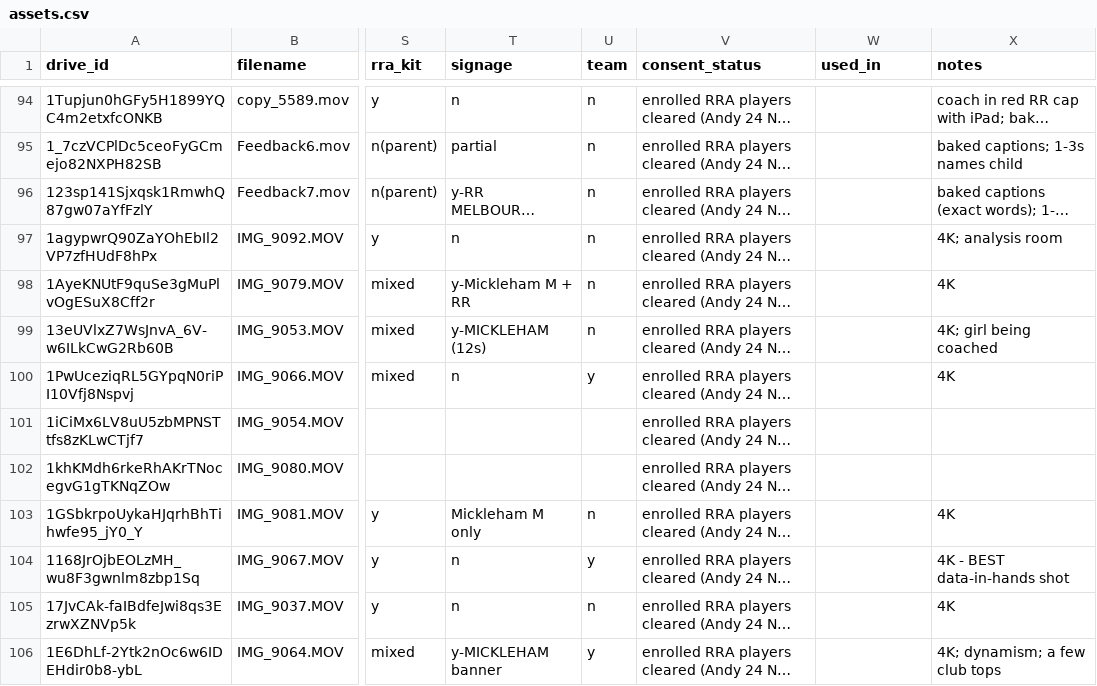
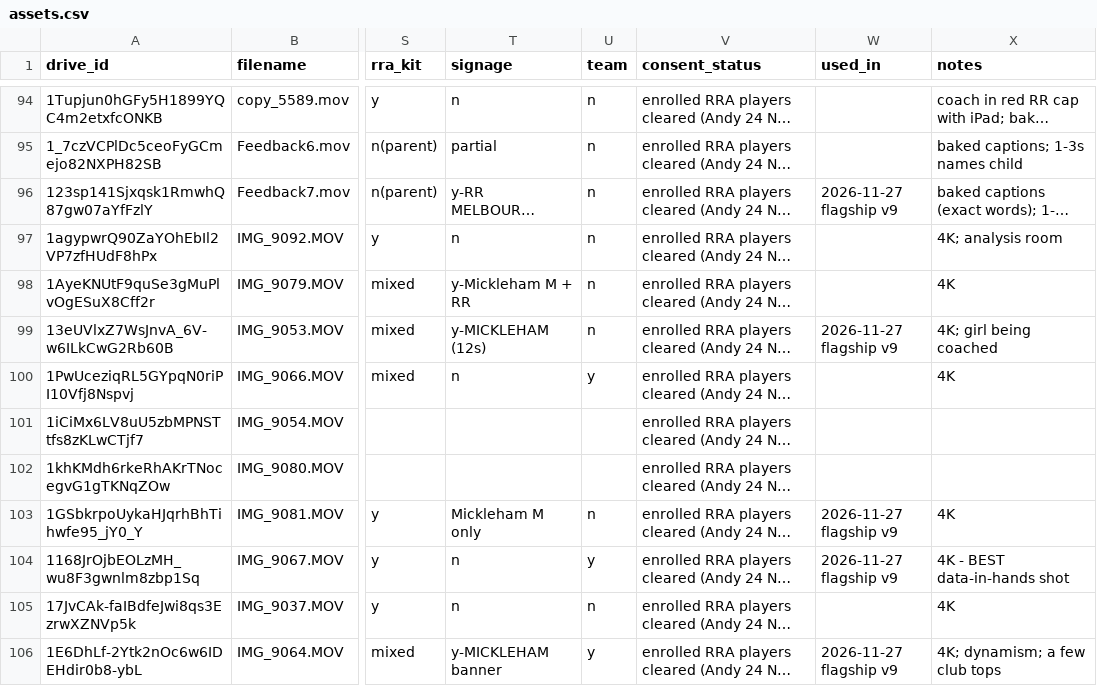
Before and after one commit to AlexlekLewis/rr_landing_page1, a CSV file: library/assets.csv, drawn as a sheet; only a part is shown, gaps mark what is left out; long unchanged cells end in …; the diff covers the shown part only; the diff names each change by its address in the sheet, - before the commit and + after, or states it on an @@ line.

```diff
--- a/library/assets.csv
+++ b/library/assets.csv
-W96 (used_in): (empty)
+W96 (used_in): 2026-11-27 flagship v9
-W99 (used_in): (empty)
+W99 (used_in): 2026-11-27 flagship v9
-W103:W104 (used_in): (empty)
+W103:W104 (used_in): 2026-11-27 flagship v9
-W106 (used_in): (empty)
+W106 (used_in): 2026-11-27 flagship v9
```
Also changed, not shown: 32 edited cells elsewhere in this file, 3 other files.
